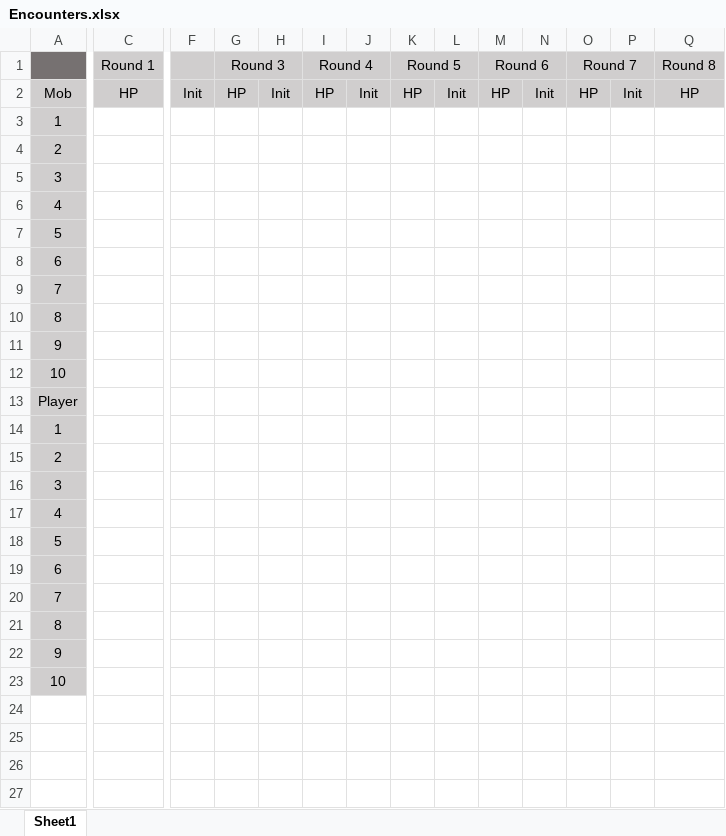
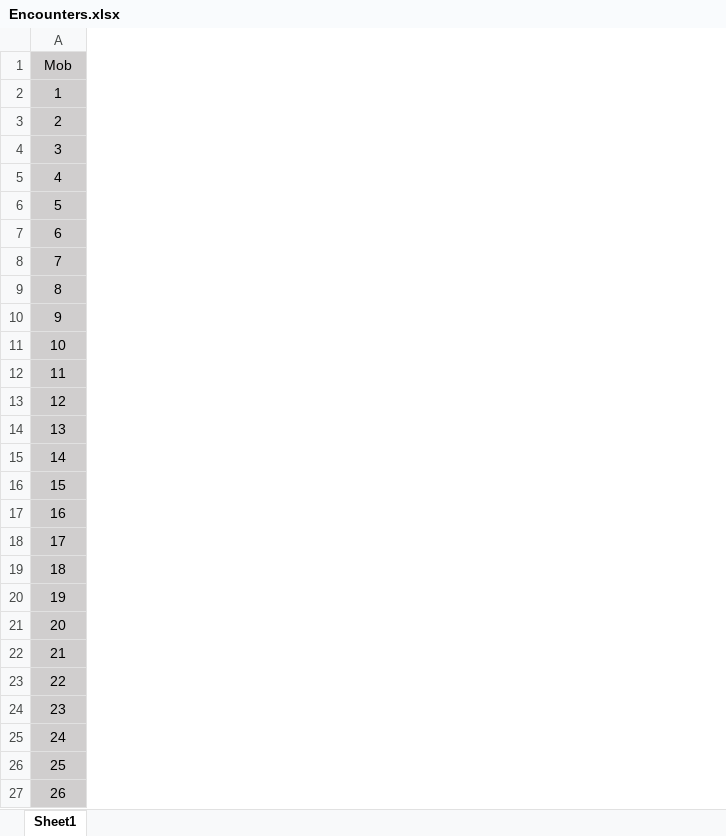
Before and after one commit to dungeontiger/dnd5e, an Excel workbook: record-sheets/Encounters.xlsx, sheet Sheet1, drawn as a sheet; only a part is shown, gaps mark what is left out; values as stored, in another font and other column widths than the file's, no borders; removed rows and columns are numbered as before the commit, all else as after; rows hold the shown columns only; the diff covers the shown part only; the diff names each change by its address in the sheet, - before the commit and + after, or states it on an @@ line.

```diff
--- a/record-sheets/Encounters.xlsx (sheet Sheet1)
+++ b/record-sheets/Encounters.xlsx (sheet Sheet1)
-column C (HP), empty
-column F (Init), empty
-column G (HP), empty
-column H (Init), empty
-column I (HP), empty
-column J (Init), empty
-column K (HP), empty
-column L (Init), empty
-column M (HP), empty
-column N (Init), empty
-column O (HP), empty
-column P (Init), empty
-column Q (HP), empty
-row 1:  | Round 1 |  | Round 3 |  | Round 4 |  | Round 5 |  | Round 6 |  | Round 7 |  | Round 8
-A12 (Mob): Player
+A12 (Mob): 11
-A13 (Mob): 1
+A13 (Mob): 12
-A14 (Mob): 2
+A14 (Mob): 13
-A15 (Mob): 3
+A15 (Mob): 14
-A16 (Mob): 4
+A16 (Mob): 15
-A17 (Mob): 5
+A17 (Mob): 16
-A18 (Mob): 6
+A18 (Mob): 17
-A19 (Mob): 7
+A19 (Mob): 18
-A20 (Mob): 8
+A20 (Mob): 19
-A21 (Mob): 9
+A21 (Mob): 20
-A22 (Mob): 10
+A22 (Mob): 21
+row 23: 22
+row 24: 23
+row 25: 24
+row 26: 25
+row 27: 26
```
Also changed, not shown: 1 removed column elsewhere in this sheet, formulas that keep their value, record-sheets/weather-table.xlsx, 2 other files.
